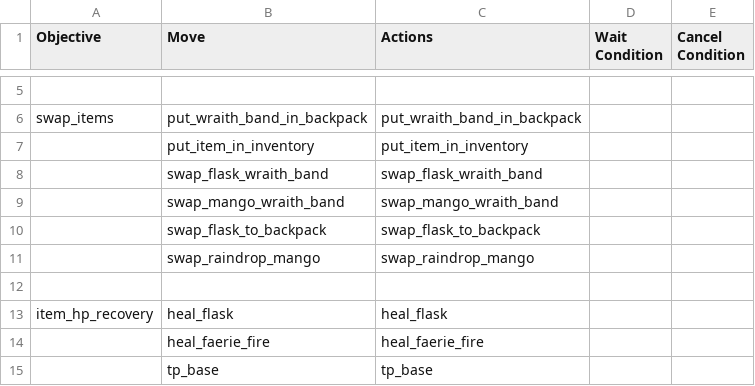
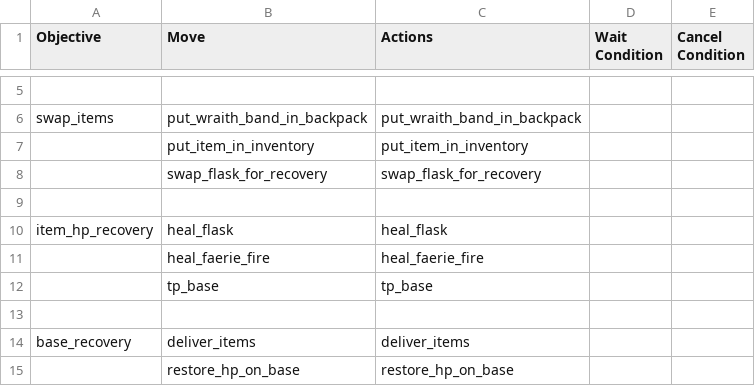
Before and after one commit to ellysh/dota2-omen-bots, a CSV file: generator/database/csv/recovery.csv, drawn as a sheet; only a part is shown, gaps mark what is left out; the shorter side is filled out with more unchanged rows; removed rows and columns are numbered as before the commit, all else as after; the diff names each change by its address in the sheet, - before the commit and + after, or states it on an @@ line.

Commit message:
Swap the flask to the 0 slot of inventory for recovery

```diff
--- a/generator/database/csv/recovery.csv
+++ b/generator/database/csv/recovery.csv
-row 8:  | swap_flask_wraith_band | swap_flask_wraith_band
-row 9:  | swap_mango_wraith_band | swap_mango_wraith_band
-row 10:  | swap_flask_to_backpack | swap_flask_to_backpack
-row 11:  | swap_raindrop_mango | swap_raindrop_mango
+row 8:  | swap_flask_for_recovery | swap_flask_for_recovery
```
Also changed, not shown: generator/database/csv/farm.csv, 6 other files.
